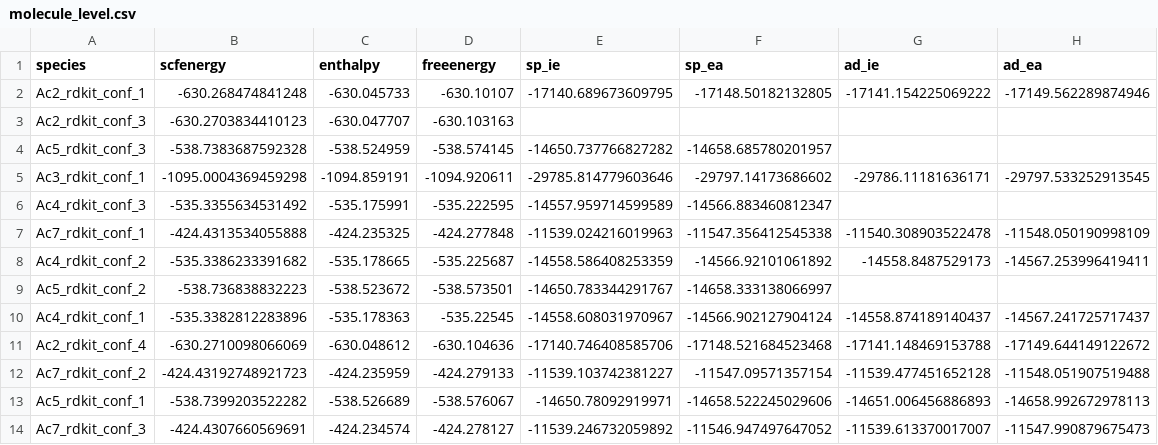
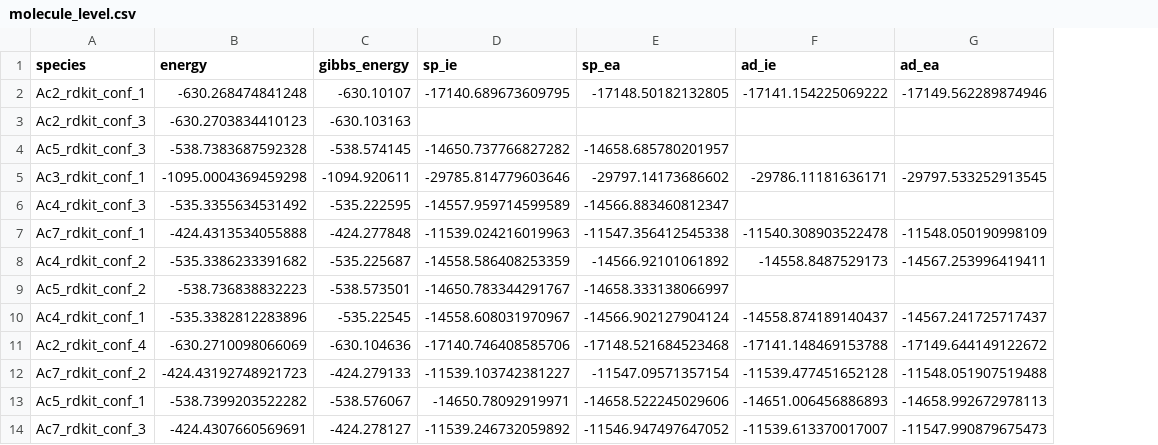
Before and after one commit to patonlab/molDscript, a CSV file: molecule_level.csv, drawn as a sheet; removed rows and columns are numbered as before the commit, all else as after; the diff names each change by its address in the sheet, - before the commit and + after, or states it on an @@ line.

Commit message:
added level of theory to .dat files

```diff
--- a/molecule_level.csv
+++ b/molecule_level.csv
-column C (enthalpy), rows 2-14: -630.045733 | -630.047707 | -538.524959 | -1094.859191 | -535.175991 | -424.235325 | -535.178665 | -538.523672 | -535.178363 | -630.048612 | -424.235959 | -538.526689 | -424.234574
-B1: scfenergy
+B1: energy
-C1: freeenergy
+C1: gibbs_energy
```
Also changed, not shown: 11 other files.
